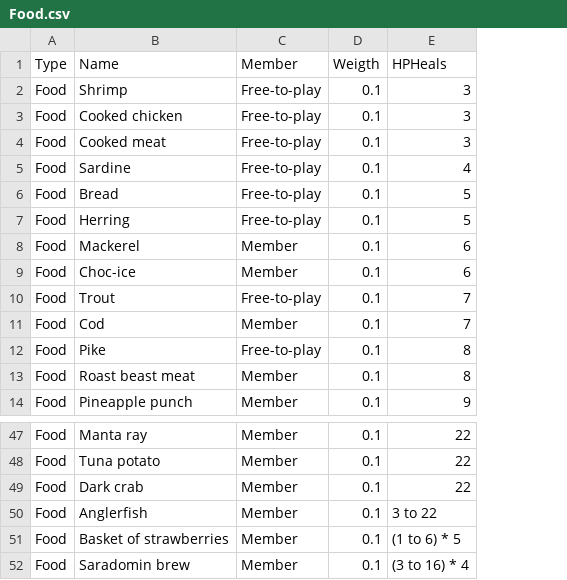
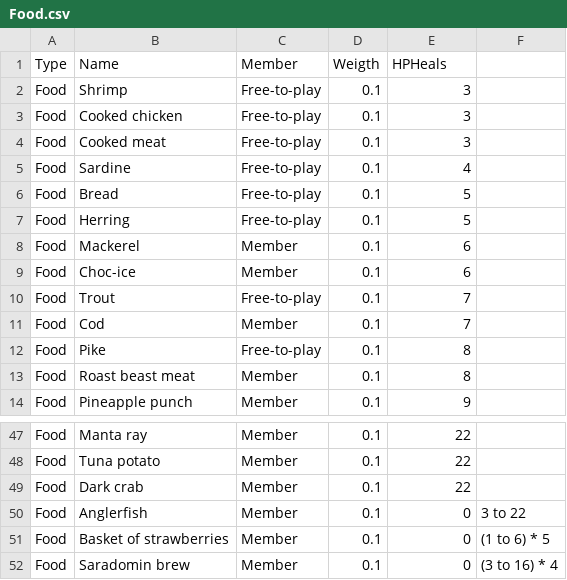
Before and after one commit to Y-o-r-o/OSRSCombatSim, a CSV file: OSRSComSim/Resources/Items/csv/Food.csv, drawn as a sheet; only a part is shown, gaps mark what is left out; the diff covers the shown part only; the diff names each change by its address in the sheet, - before the commit and + after, or states it on an @@ line.

```diff
--- a/OSRSComSim/Resources/Items/csv/Food.csv
+++ b/OSRSComSim/Resources/Items/csv/Food.csv
+column F, rows 50-52: 3 to 22 | (1 to 6) * 5 | (3 to 16) * 4
-E50 (HPHeals): 3 to 22
+E50 (HPHeals): 0
-E51 (HPHeals): (1 to 6) * 5
+E51 (HPHeals): 0
-E52 (HPHeals): (3 to 16) * 4
+E52 (HPHeals): 0
```
Also changed, not shown: 12 edited cells elsewhere in this file, 8 other files.
